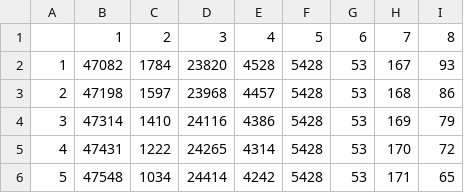
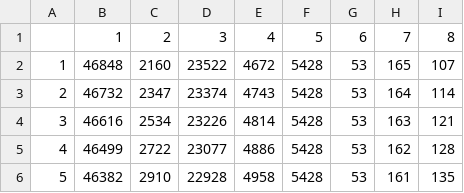
Before and after one commit to bhartendupandey/alucR, a CSV file: example_data/small/demand_aggregated.csv, drawn as a sheet; only a part is shown; the diff covers the shown part only.

Commit message:
small example updated

```diff
--- a/example_data/small/demand_aggregated.csv
+++ b/example_data/small/demand_aggregated.csv
@@ -1,6 +1,6 @@
 "","1","2","3","4","5","6","7","8"
-"1",47082,1784,23820,4528,5428,53,167,93
-"2",47198,1597,23968,4457,5428,53,168,86
-"3",47314,1410,24116,4386,5428,53,169,79
-"4",47431,1222,24265,4314,5428,53,170,72
-"5",47548,1034,24414,4242,5428,53,171,65
+"1",46848,2160,23522,4672,5428,53,165,107
+"2",46732,2347,23374,4743,5428,53,164,114
+"3",46616,2534,23226,4814,5428,53,163,121
+"4",46499,2722,23077,4886,5428,53,162,128
+"5",46382,2910,22928,4958,5428,53,161,135
```
Also changed, not shown: 102 edited cells elsewhere in this file, 3 other files.
